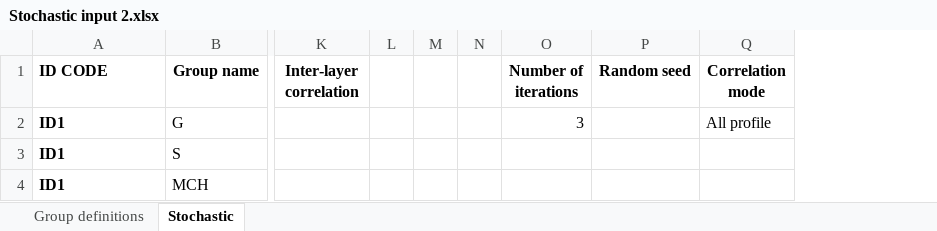
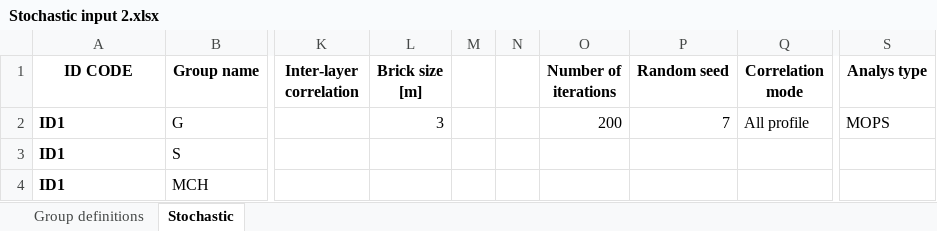
Before and after one commit to giaacunzo/NC92Soil, an Excel workbook: Stochastic input 2.xlsx, sheet Stochastic, drawn as a sheet; only a part is shown, gaps mark what is left out; values as stored, in another font and other column widths than the file's, no borders; removed rows and columns are numbered as before the commit, all else as after; the diff names each change by its address in the sheet, - before the commit and + after, or states it on an @@ line.

Commit message:
NC92Soil - Versione 0.8 bis del 08/10/2020
- Implementata generazione dei file di input batch per l'analisi a permutazione
- Implementata possibilità di definire leggi di variazioni custom per la Vs dei terreni in funzione della profondità
- Implementata possibilità di aggiungere automaticamente il bedrock geologico fino al raggiungimento della velocità di 800 m/s

```diff
--- a/Stochastic input 2.xlsx (sheet Stochastic)
+++ b/Stochastic input 2.xlsx (sheet Stochastic)
-column L, empty
+column L (Brick size [m]), row 2: 3
+column S (Analys type), row 2: MOPS
-A1 alignment: left
+A1 alignment: center
-O2 (Number of iterations): 3
+O2 (Number of iterations): 200
-P2 (Random seed): (empty)
+P2 (Random seed): 7
```
Also changed, not shown: sheet Group definitions, 4 other files.
